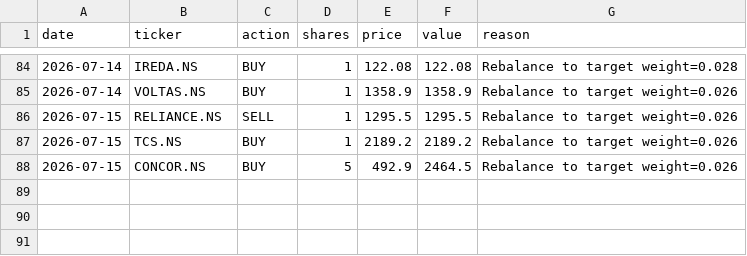
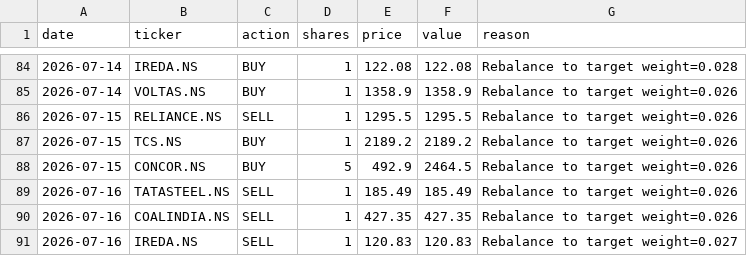
Before and after one commit to HypertextAssassin69/paper-trader, a CSV file: compare_strats/data/trades_bulletproof.csv, drawn as a sheet; only a part is shown, gaps mark what is left out; the diff names each change by its address in the sheet, - before the commit and + after, or states it on an @@ line.

```diff
--- a/compare_strats/data/trades_bulletproof.csv
+++ b/compare_strats/data/trades_bulletproof.csv
+row 89: 2026-07-16 | TATASTEEL.NS | SELL | 1 | 185.49 | 185.49 | Rebalance to target weight=0.026
+row 90: 2026-07-16 | COALINDIA.NS | SELL | 1 | 427.35 | 427.35 | Rebalance to target weight=0.026
+row 91: 2026-07-16 | IREDA.NS | SELL | 1 | 120.83 | 120.83 | Rebalance to target weight=0.027
```
Also changed, not shown: compare_strats/data/trades_ensemble_70_30.csv, compare_strats/data/trades_nostops.csv, 39 other files.
